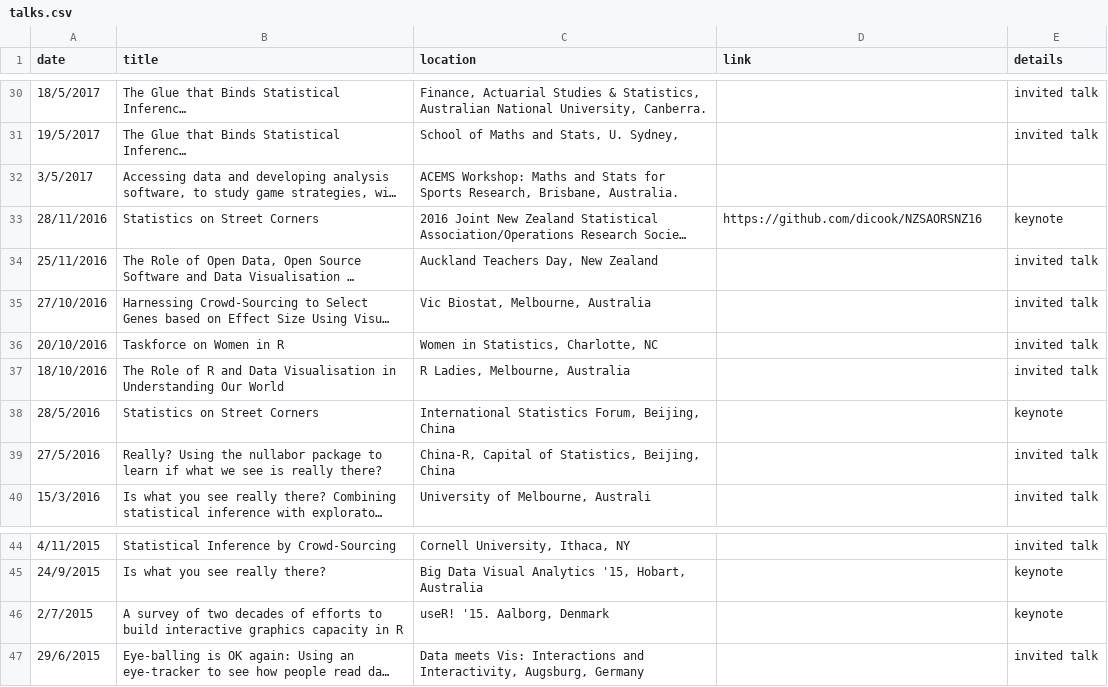
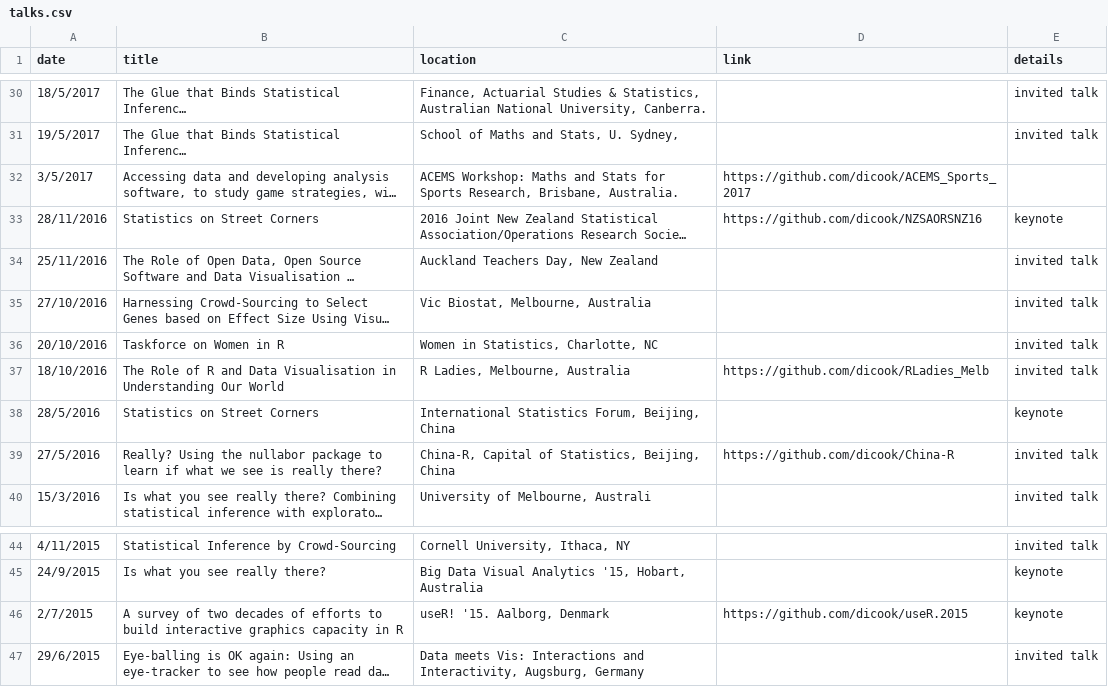
Before and after one commit to dicook/dicook-quarto, a CSV file: talks.csv, drawn as a sheet; only a part is shown, gaps mark what is left out; long unchanged cells end in …; the diff names each change by its address in the sheet, - before the commit and + after, or states it on an @@ line.

Commit message:
dont make link for slides where none available

```diff
--- a/talks.csv
+++ b/talks.csv
-D32 (link): (empty)
+D32 (link): https://github.com/dicook/ACEMS_Sports_2017
-D37 (link): (empty)
+D37 (link): https://github.com/dicook/RLadies_Melb
-D39 (link): (empty)
+D39 (link): https://github.com/dicook/China-R
-D46 (link): (empty)
+D46 (link): https://github.com/dicook/useR.2015
```
Also changed, not shown: 3 other files.
